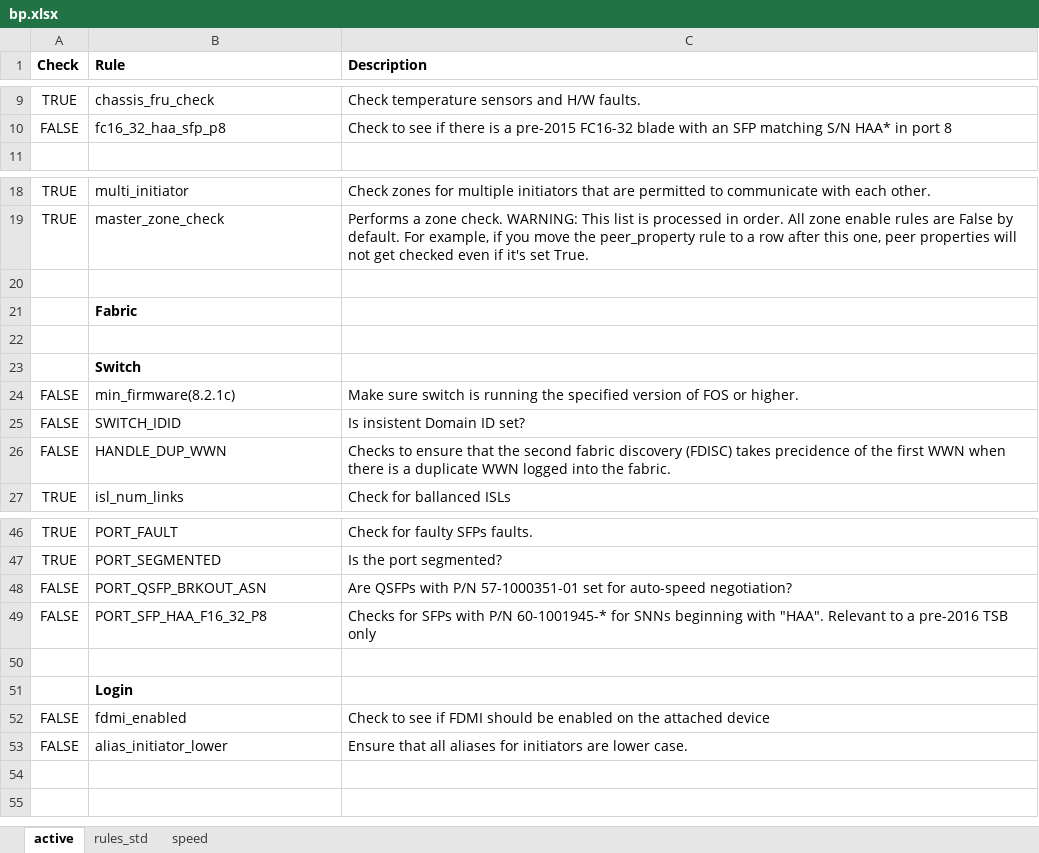
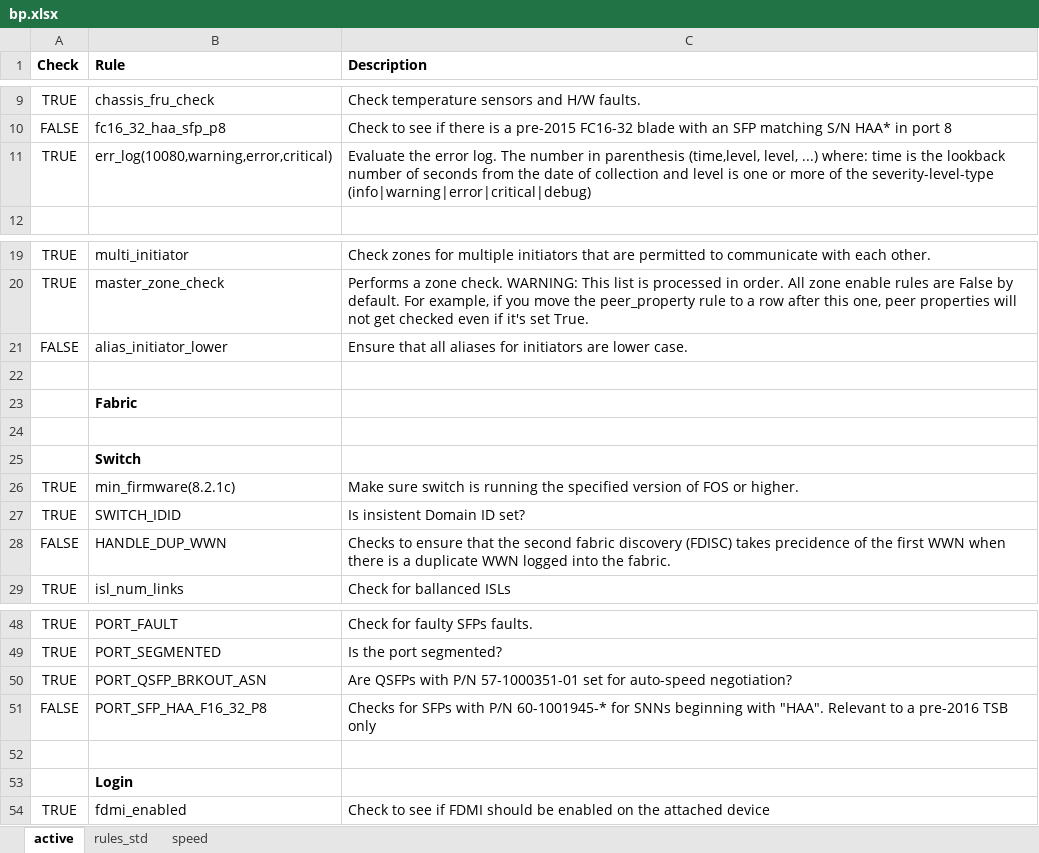
Before and after one commit to jconsoli/brocade-rest-api-applications, an Excel workbook: bp.xlsx, sheet active, drawn as a sheet; only a part is shown, gaps mark what is left out; values as stored, in another font and other column widths than the file's, no borders; addresses are those after the commit; the diff names each change by its address in the sheet, - before the commit and + after, or states it on an @@ line.

Commit message:
Add files via upload

```diff
--- a/bp.xlsx (sheet active)
+++ b/bp.xlsx (sheet active)
+row 11: TRUE | err_log(10080,warning,error,critical) | Evaluate the error log. The number in parenthesis (time,level, level, ...) where: time is the lookback number of seconds from the date of collection and level is one or more of the severity-level-type (info|warning|error|critical|debug)
@@ row 53 moved to row 21: FALSE @@
-A26:A27 (Check): FALSE
+A26:A27 (Check): TRUE
-A50 (Check): FALSE
+A50 (Check): TRUE
-A54 (Check): FALSE
+A54 (Check): TRUE
```
Also changed, not shown: sheet speed, sheet rules_std.
